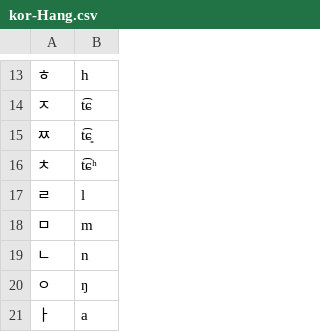
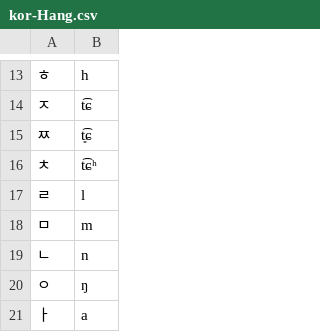
Before and after one commit to dmort27/epitran, a CSV file: epitran/data/map/kor-Hang.csv, drawn as a sheet; only a part is shown, gaps mark what is left out; the diff names each change by its address in the sheet, - before the commit and + after, or states it on an @@ line.

Commit message:
fix t͈͡ɕ

```diff
--- a/epitran/data/map/kor-Hang.csv
+++ b/epitran/data/map/kor-Hang.csv
-B15: t͡ɕ͈
+B15: t͈͡ɕ
```
